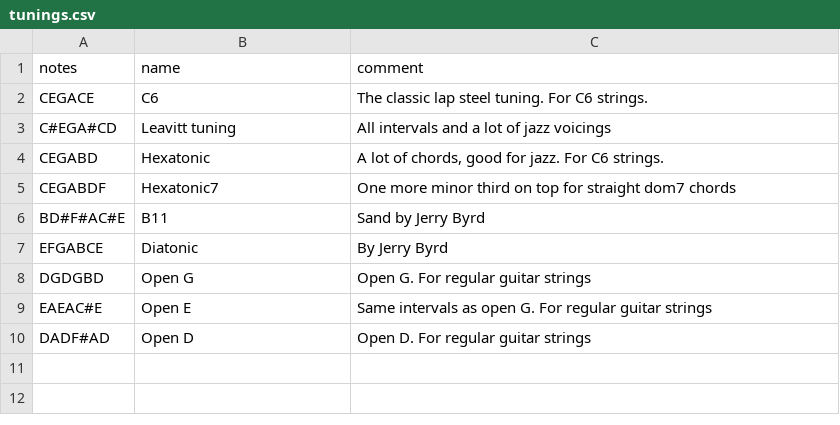
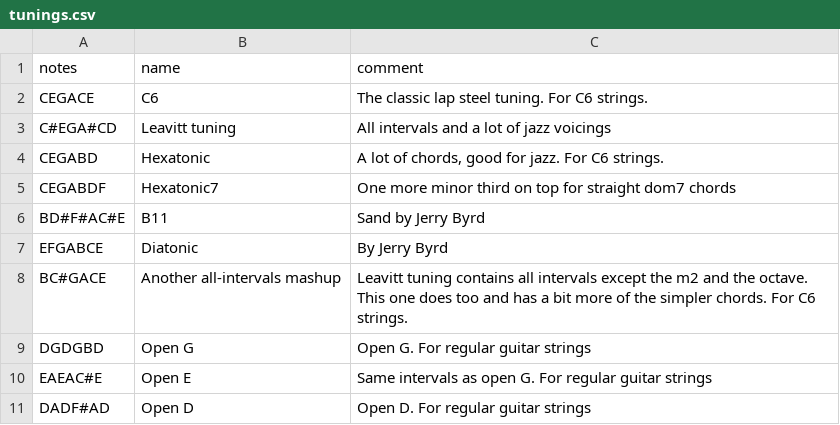
Before and after one commit to spaskalev/fretboard, a CSV file: tunings.csv, drawn as a sheet; the diff names each change by its address in the sheet, - before the commit and + after, or states it on an @@ line.

Commit message:
Add another all-intervals tuning

```diff
--- a/tunings.csv
+++ b/tunings.csv
+row 8: BC#GACE | Another all-intervals mashup | Leavitt tuning contains all intervals except the m2 and the octave. This one does too and has a bit more of the simpler chords. For C6 strings.
```
